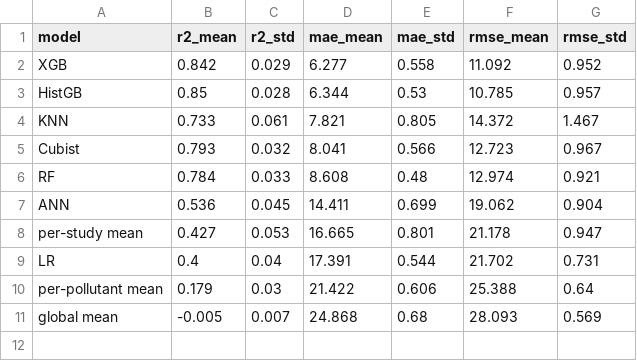
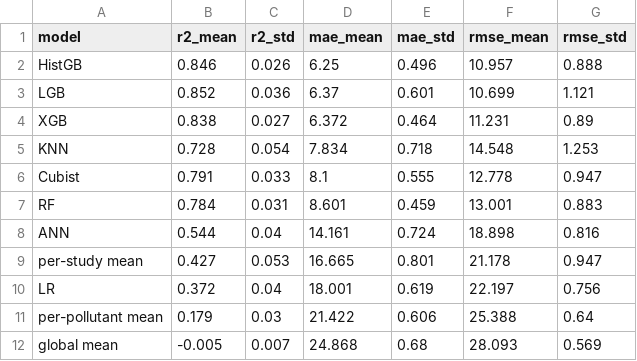
Before and after one commit to thanhtrunghuynh93/GreenX_BaoTien_project, a CSV file: Model/paper_figures/repeated_interp_summary.csv, drawn as a sheet.

```diff
--- a/Model/paper_figures/repeated_interp_summary.csv
+++ b/Model/paper_figures/repeated_interp_summary.csv
@@ -1,10 +1,11 @@
 model,r2_mean,r2_std,mae_mean,mae_std,rmse_mean,rmse_std
-XGB,0.842,0.029,6.277,0.558,11.092,0.952
-HistGB,0.85,0.028,6.344,0.53,10.785,0.957
-KNN,0.733,0.061,7.821,0.805,14.372,1.467
-Cubist,0.793,0.032,8.041,0.566,12.723,0.967
-RF,0.784,0.033,8.608,0.48,12.974,0.921
-ANN,0.536,0.045,14.411,0.699,19.062,0.904
+HistGB,0.846,0.026,6.25,0.496,10.957,0.888
+LGB,0.852,0.036,6.37,0.601,10.699,1.121
+XGB,0.838,0.027,6.372,0.464,11.231,0.89
+KNN,0.728,0.054,7.834,0.718,14.548,1.253
+Cubist,0.791,0.033,8.1,0.555,12.778,0.947
+RF,0.784,0.031,8.601,0.459,13.001,0.883
+ANN,0.544,0.04,14.161,0.724,18.898,0.816
 per-study mean,0.427,0.053,16.665,0.801,21.178,0.947
-LR,0.4,0.04,17.391,0.544,21.702,0.731
+LR,0.372,0.04,18.001,0.619,22.197,0.756
 per-pollutant mean,0.179,0.03,21.422,0.606,25.388,0.64
```
Also changed, not shown: Model/interp_row_eng_42/model_scores.csv, Model/paper_figures/loso_per_study.csv, 43 other files.
